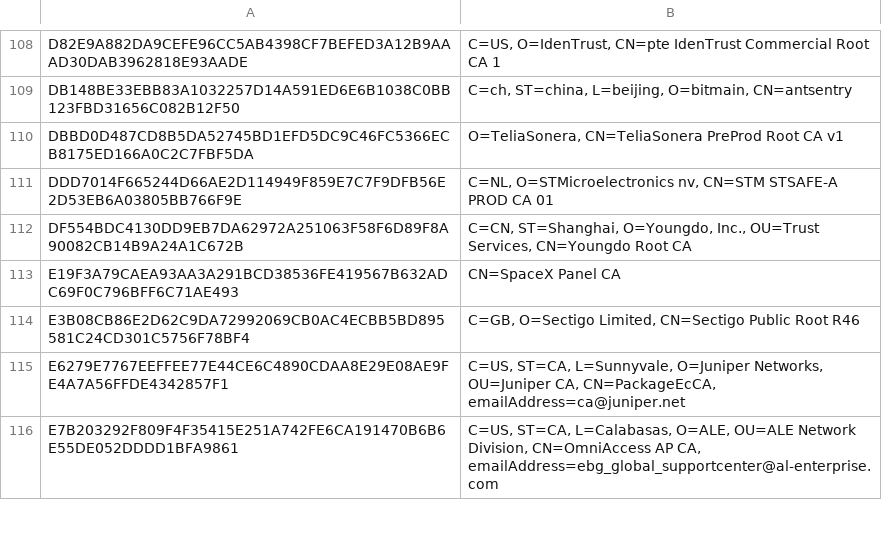
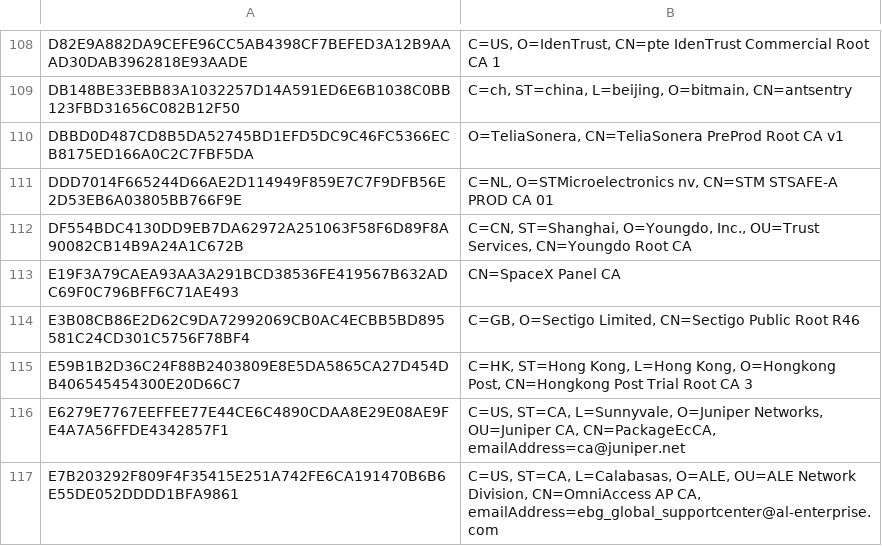
Before and after one commit to sectigo/CTLogs-AcceptedRoots, a TSV file: tsv/tigger-ca-roots.tsv, drawn as a sheet; only a part is shown, gaps mark what is left out; the diff names each change by its address in the sheet, - before the commit and + after, or states it on an @@ line.

```diff
--- a/tsv/tigger-ca-roots.tsv
+++ b/tsv/tigger-ca-roots.tsv
+row 115: E59B1B2D36C24F88B2403809E8E5DA5865CA27D454DB406545454300E20D66C7 | C=HK, ST=Hong Kong, L=Hong Kong, O=Hongkong Post, CN=Hongkong Post Trial Root CA 3
```
Also changed, not shown: tsv/dodo-ca-roots.tsv, tsv/dumbo-ca-roots.tsv, 3 other files.
